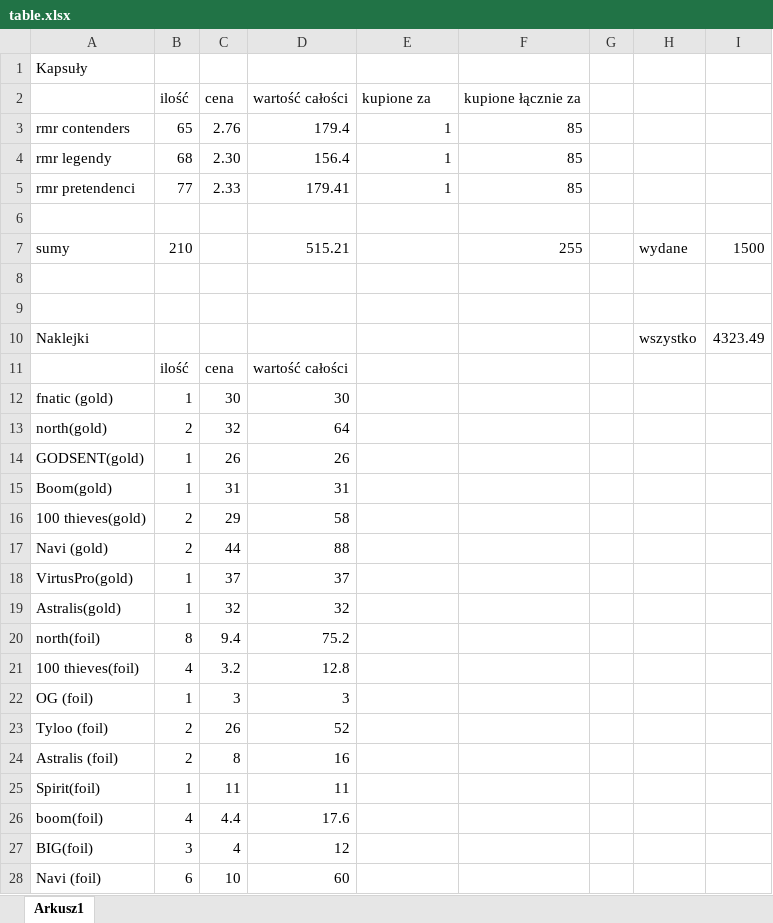
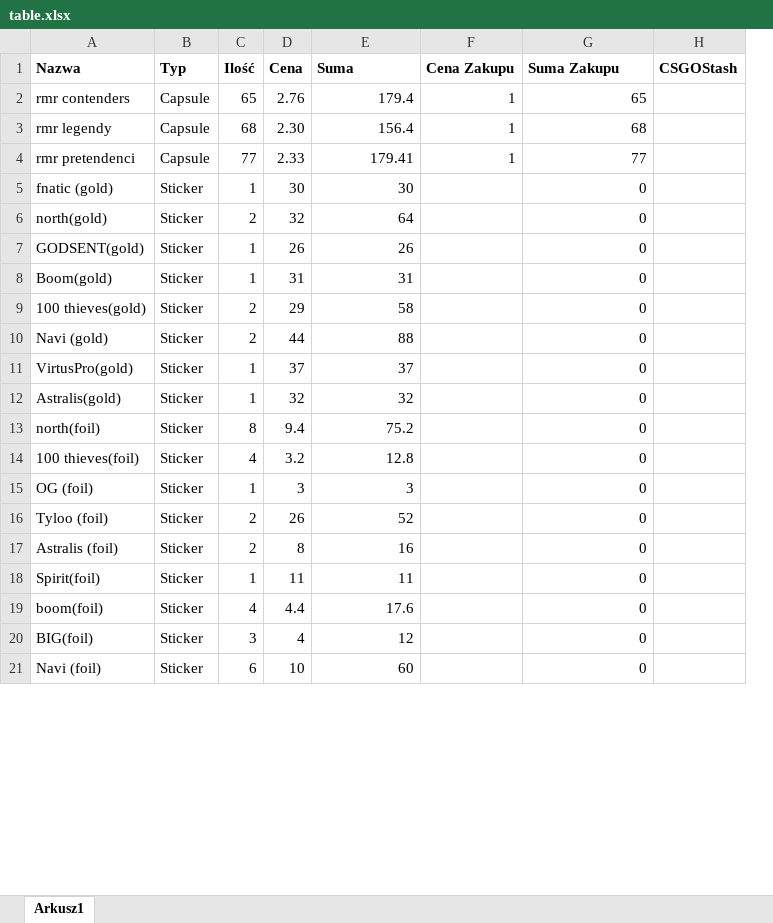
Before and after one commit to MattTheCoder-W/steam-inventory, an Excel workbook: table.xlsx, sheet Arkusz1, drawn as a sheet; only a part is shown; values as stored, in another font and other column widths than the file's, no borders; removed rows and columns are numbered as before the commit, all else as after; the diff covers the shown part only; the diff names each change by its address in the sheet, - before the commit and + after, or states it on an @@ line.

```diff
--- a/table.xlsx (sheet Arkusz1)
+++ b/table.xlsx (sheet Arkusz1)
+column B, rows 2-21: Capsule | Capsule | Capsule | Sticker | Sticker | Sticker | Sticker | Sticker | Sticker | Sticker | Sticker | Sticker | Sticker | Sticker | Sticker | Sticker | Sticker | Sticker | Sticker | Sticker
-column G, empty
-column H, empty
-column I, empty
+column H, empty
-row 1: Kapsuły
-row 2:  | ilość | cena | wartość całości | kupione za | kupione łącznie za
+row 1: Nazwa | Typ | Ilość | Cena | Suma | Cena Zakupu | Suma Zakupu | CSGOStash
-G2: 85
+G2: 65
-G3: 85
+G3: 68
-G4: 85
+G4: 77
-row 6: (empty)
-row 7: sumy | 210 |  | 515.21 |  | 255 |  | wydane | 1500
-row 8: (empty)
-row 9: (empty)
-row 10: Naklejki |  |  |  |  |  |  | wszystko | 4323.49
-row 11:  | ilość | cena | wartość całości
-G5:G21: (empty)
+G5:G21: 0
```
Also changed, not shown: 3 added rows, 18 removed rows and 21 edited cells elsewhere in this sheet, formulas that keep their value, 5 other files.
